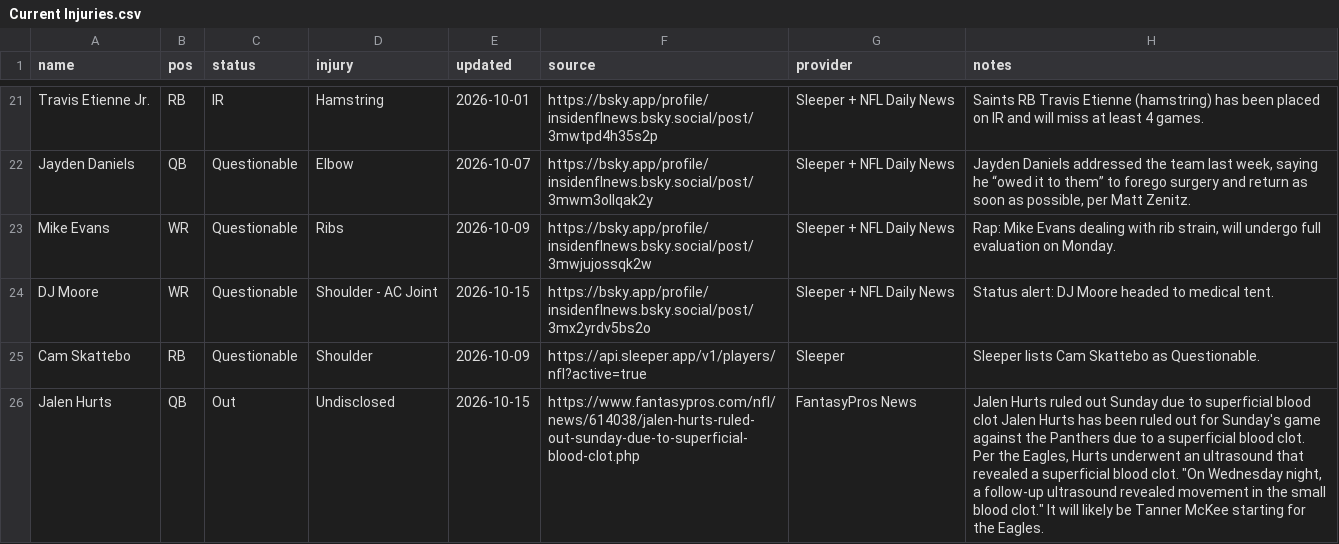
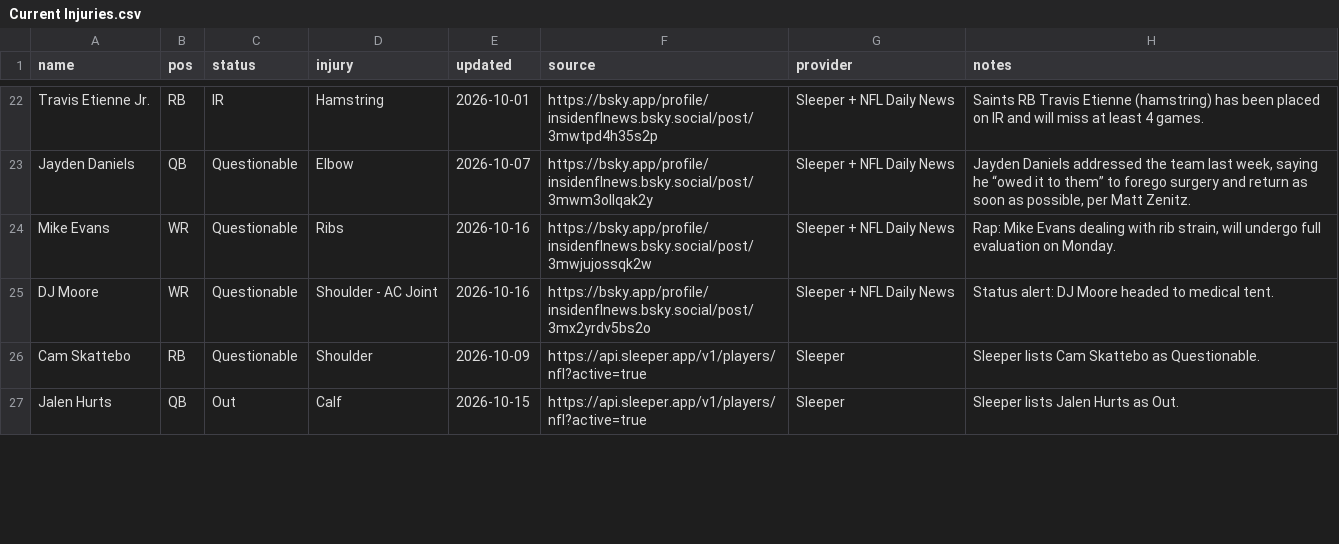
Before and after one commit to fowlergmu/private-draft-tools-x7k2, a CSV file: Data/Current Injuries.csv, drawn as a sheet; only a part is shown, gaps mark what is left out; the diff covers the shown part only.

```diff
--- a/Data/Current Injuries.csv
+++ b/Data/Current Injuries.csv
@@ -22,5 +23,5 @@ Travis Etienne Jr.,RB,IR,Hamstring,2026-10-01,https://bsky.app/profile/insidenfl
 Jayden Daniels,QB,Questionable,Elbow,2026-10-07,https://bsky.app/profile/insidenflnews.bsky.social/post/3mwm3ollqak2y,Sleeper + NFL Daily News,"Jayden Daniels addressed the team last week, saying he “owed it to them” to forego surgery and return as soon as possible, per Matt Zenitz."
-Mike Evans,WR,Questionable,Ribs,2026-10-09,https://bsky.app/profile/insidenflnews.bsky.social/post/3mwjujossqk2w,Sleeper + NFL Daily News,"Rap: Mike Evans dealing with rib strain, will undergo full evaluation on Monday."
-DJ Moore,WR,Questionable,Shoulder - AC Joint,2026-10-15,https://bsky.app/profile/insidenflnews.bsky.social/post/3mx2yrdv5bs2o,Sleeper + NFL Daily News,Status alert: DJ Moore headed to medical tent.
+Mike Evans,WR,Questionable,Ribs,2026-10-16,https://bsky.app/profile/insidenflnews.bsky.social/post/3mwjujossqk2w,Sleeper + NFL Daily News,"Rap: Mike Evans dealing with rib strain, will undergo full evaluation on Monday."
+DJ Moore,WR,Questionable,Shoulder - AC Joint,2026-10-16,https://bsky.app/profile/insidenflnews.bsky.social/post/3mx2yrdv5bs2o,Sleeper + NFL Daily News,Status alert: DJ Moore headed to medical tent.
 Cam Skattebo,RB,Questionable,Shoulder,2026-10-09,https://api.sleeper.app/v1/players/nfl?active=true,Sleeper,Sleeper lists Cam Skattebo as Questionable.
-Jalen Hurts,QB,Out,Undisclosed,2026-10-15,https://www.fantasypros.com/nfl/news/614038/jalen-hurts-ruled-out-sunday-due-to-superficial-blood-clot.php,FantasyPros News,"Jalen Hurts ruled out Sunday due to superficial blood clot Jalen Hurts has been ruled out for Sunday's game against the Panthers due to a superficial blood clot. Per the Eagles, Hurts underwent an ultrasound that revealed a superficial blood clot. ""On Wednesday night, a follow-up ultrasound revealed movement in the small blood clot."" It will likely be Tanner McKee starting for the Eagles."
+Jalen Hurts,QB,Out,Calf,2026-10-15,https://api.sleeper.app/v1/players/nfl?active=true,Sleeper,Sleeper lists Jalen Hurts as Out.
```
Also changed, not shown: 1 added row, 1 removed row and 54 edited cells elsewhere in this file.
